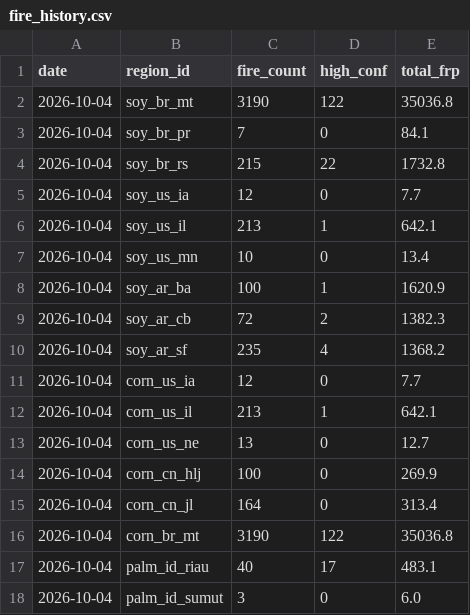
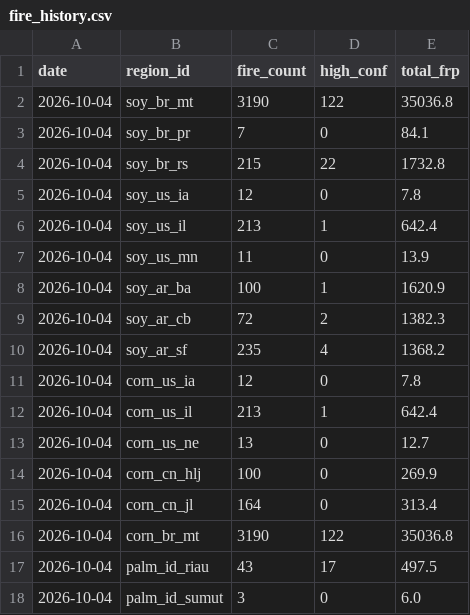
Before and after one commit to walerc/wiltw-kb, a CSV file: elnino/data/fire_history.csv, drawn as a sheet; only a part is shown; the diff covers the shown part only.

```diff
--- a/elnino/data/fire_history.csv
+++ b/elnino/data/fire_history.csv
@@ -4,5 +4,5 @@ date,region_id,fire_count,high_conf,total_frp
 2026-10-04,soy_br_rs,215,22,1732.8
-2026-10-04,soy_us_ia,12,0,7.7
-2026-10-04,soy_us_il,213,1,642.1
-2026-10-04,soy_us_mn,10,0,13.4
+2026-10-04,soy_us_ia,12,0,7.8
+2026-10-04,soy_us_il,213,1,642.4
+2026-10-04,soy_us_mn,11,0,13.9
 2026-10-04,soy_ar_ba,100,1,1620.9
@@ -10,4 +10,4 @@ date,region_id,fire_count,high_conf,total_frp
 2026-10-04,soy_ar_sf,235,4,1368.2
-2026-10-04,corn_us_ia,12,0,7.7
-2026-10-04,corn_us_il,213,1,642.1
+2026-10-04,corn_us_ia,12,0,7.8
+2026-10-04,corn_us_il,213,1,642.4
 2026-10-04,corn_us_ne,13,0,12.7
@@ -16,3 +16,3 @@ date,region_id,fire_count,high_conf,total_frp
 2026-10-04,corn_br_mt,3190,122,35036.8
-2026-10-04,palm_id_riau,40,17,483.1
+2026-10-04,palm_id_riau,43,17,497.5
 2026-10-04,palm_id_sumut,3,0,6.0
```
Also changed, not shown: 25 edited cells elsewhere in this file, 4 other files.
